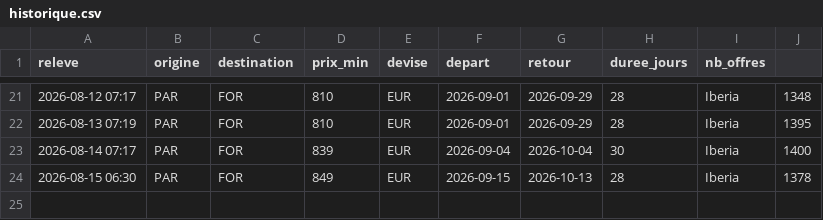
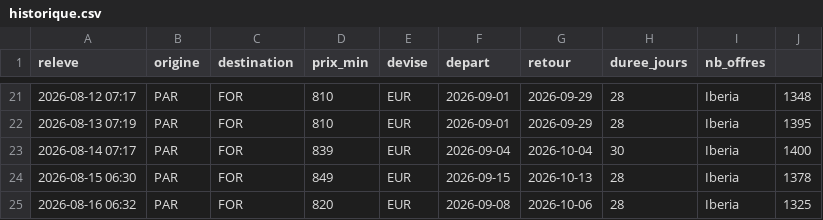
Before and after one commit to Pikolop98/veille-vols, a CSV file: historique.csv, drawn as a sheet; only a part is shown, gaps mark what is left out; the diff names each change by its address in the sheet, - before the commit and + after, or states it on an @@ line.

```diff
--- a/historique.csv
+++ b/historique.csv
+row 25: 2026-08-16 06:32 | PAR | FOR | 820 | EUR | 2026-09-08 | 2026-10-06 | 28 | Iberia | 1325
```
Also changed, not shown: 2 other files.
